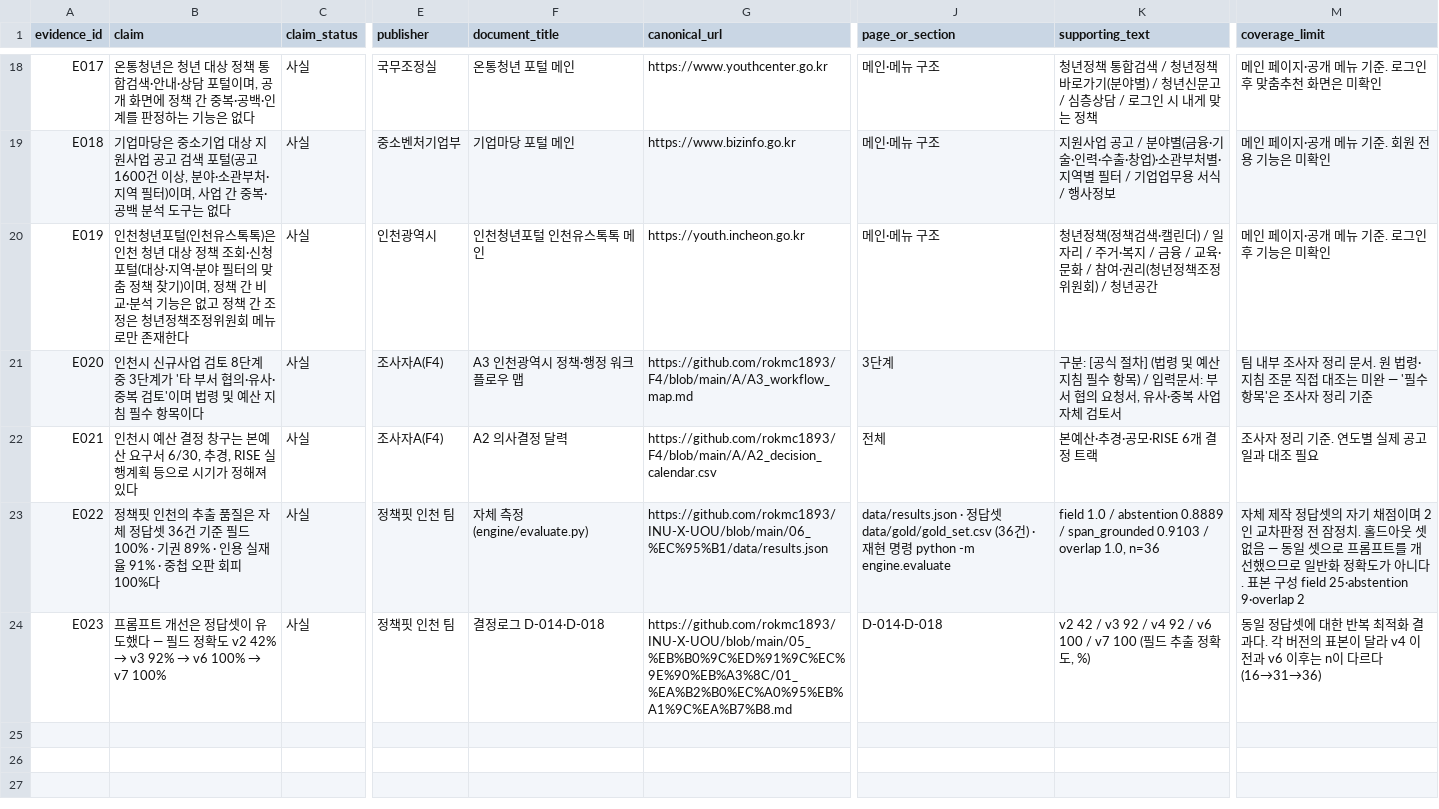
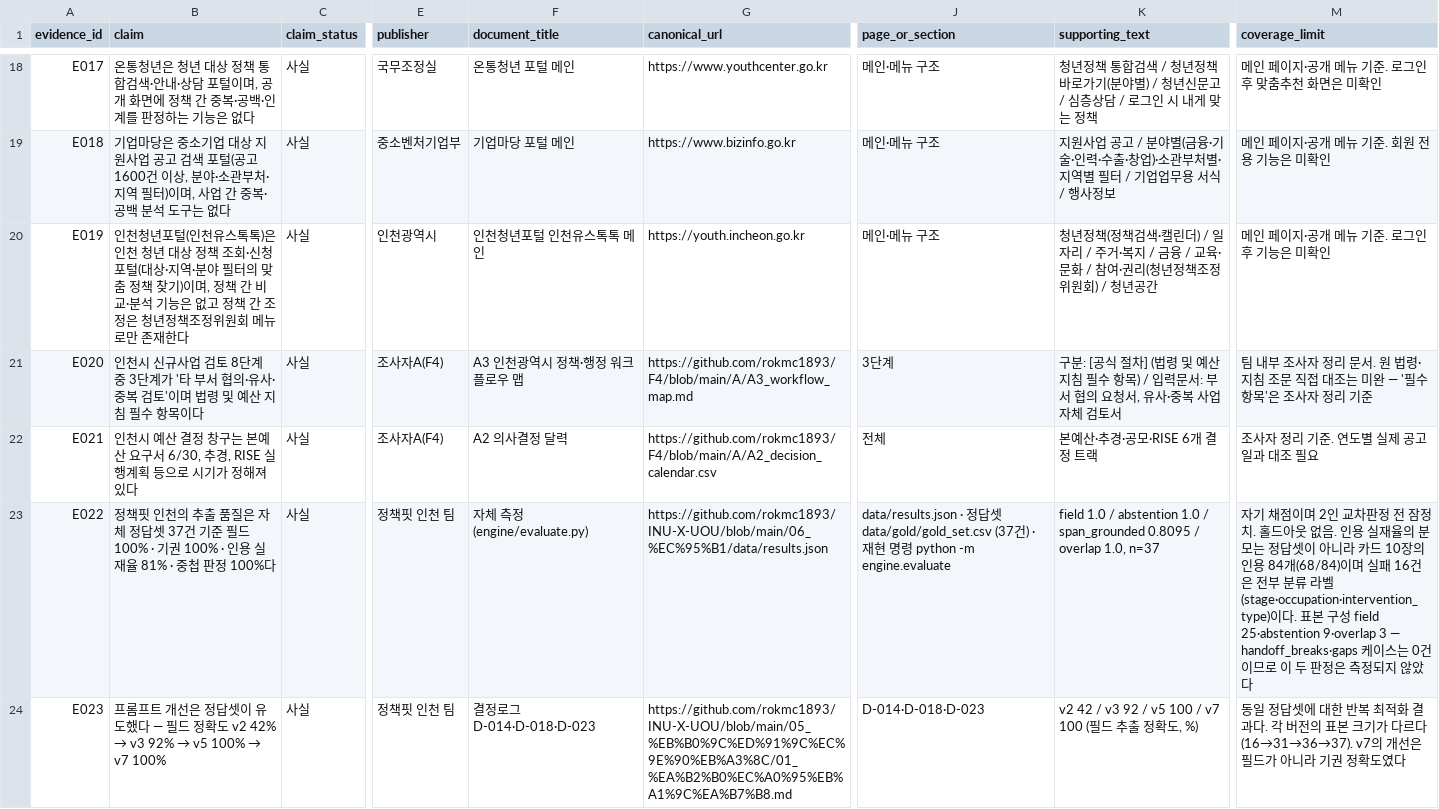
Before and after one commit to rokmc1893/INU-X-UOU, a CSV file: 05_발표자료/03_증거원장.csv, drawn as a sheet; only a part is shown, gaps mark what is left out; the diff names each change by its address in the sheet, - before the commit and + after, or states it on an @@ line.

```diff
--- a/05_발표자료/03_증거원장.csv
+++ b/05_발표자료/03_증거원장.csv
-B23 (claim): …정답셋 36건 기준 필드 100% · 기권 89% · 인용 실재율 91% · 중첩 오판 회피 100%다
+B23 (claim): …정답셋 37건 기준 필드 100% · 기권 100% · 인용 실재율 81% · 중첩 판정 100%다
-J23 (page_or_section): …data/gold/gold_set.csv (36건)…
+J23 (page_or_section): …data/gold/gold_set.csv (37건)…
-K23 (supporting_text): …/ abstention 0.8889 / span_grounded 0.9103 / overlap 1.0, n=36
+K23 (supporting_text): …/ abstention 1.0 / span_grounded 0.8095 / overlap 1.0, n=37
-M23 (coverage_limit): 자체 제작 정답셋의 자기 채점이며 2인 교차판정 전 잠정치. 홀드아웃 셋 없음 — 동일 셋으로 프롬프트를 개선했으므로 일반화 정확도가 아니다. 표본 구성 field 25·abstention 9·overlap 2
+M23 (coverage_limit): 자기 채점이며 2인 교차판정 전 잠정치. 홀드아웃 없음. 인용 실재율의 분모는 정답셋이 아니라 카드 10장의 인용 84개(68/84)이며 실패 16건은 전부 분류 라벨(stage·occupation·intervention_type)이다. 표본 구성 field 25·abstention 9·overlap 3 — handoff_breaks·gaps 케이스는 0건이므로 이 두 판정은 측정되지 않았다
@@ B24 (claim): …→ v3 92% → v6 100% → v7 100% → …→ v3 92% → v5 100% → v7 100% @@
-F24 (document_title): 결정로그 D-014·D-018
+F24 (document_title): 결정로그 D-014·D-018·D-023
-J24 (page_or_section): D-014·D-018
+J24 (page_or_section): D-014·D-018·D-023
-K24 (supporting_text): …/ v3 92 / v4 92 / v6 100 / v7 100…
+K24 (supporting_text): …/ v3 92 / v5 100 / v7 100…
-M24 (coverage_limit): …의 표본이 달라 v4 이전과 v6 이후는 n이 다르다(16→31→36)
+M24 (coverage_limit): …의 표본 크기가 다르다(16→31→36→37). v7의 개선은 필드가 아니라 기권 정확도였다
```
Also changed, not shown: 12 other files.
